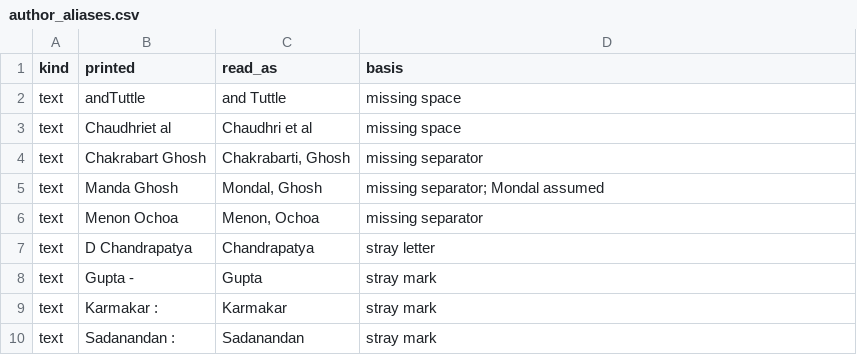
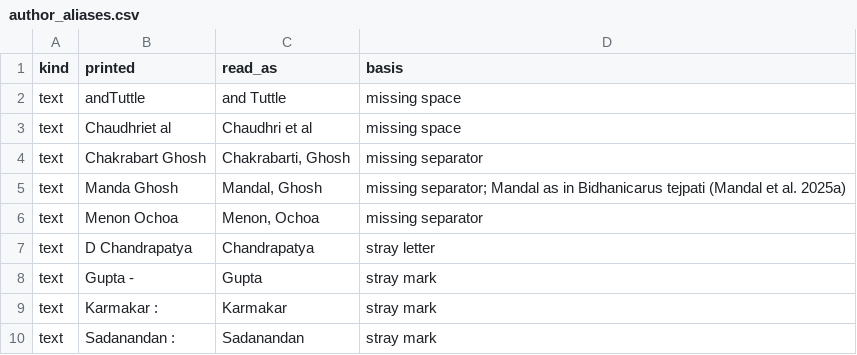
Before and after one commit to vkcvaibhav-eng/india-plant-mite-database, a CSV file: config/author_aliases.csv, drawn as a sheet; only a part is shown.

```diff
--- a/config/author_aliases.csv
+++ b/config/author_aliases.csv
@@ -4,3 +4,3 @@ text,Chaudhriet al,Chaudhri et al,missing space
 text,Chakrabart Ghosh,"Chakrabarti, Ghosh",missing separator
-text,Manda Ghosh,"Mondal, Ghosh",missing separator; Mondal assumed
+text,Manda Ghosh,"Mandal, Ghosh",missing separator; Mandal as in Bidhanicarus tejpati (Mandal et al. 2025a)
 text,Menon Ochoa,"Menon, Ochoa",missing separator
```
Also changed, not shown: data/analysis/hosts_key_crops.csv, data/analysis/link_species_records_vs_coi.csv, 23 other files.
